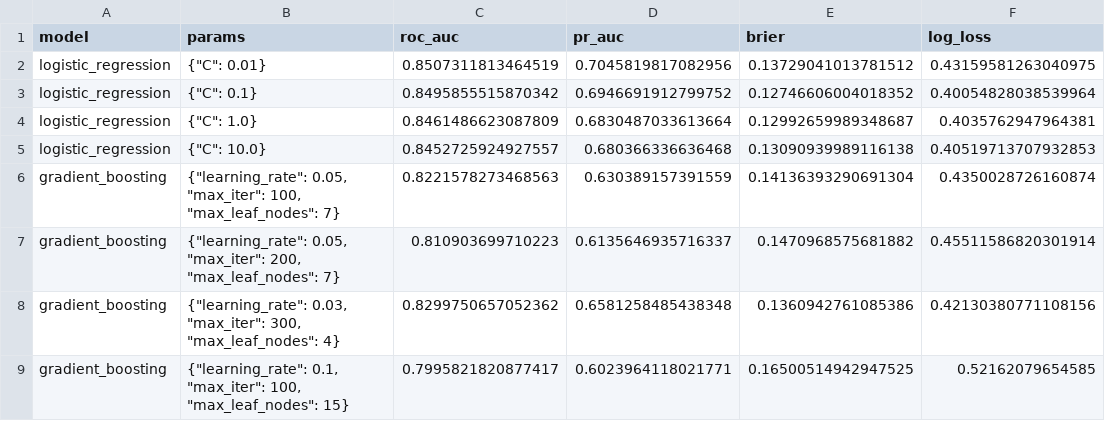
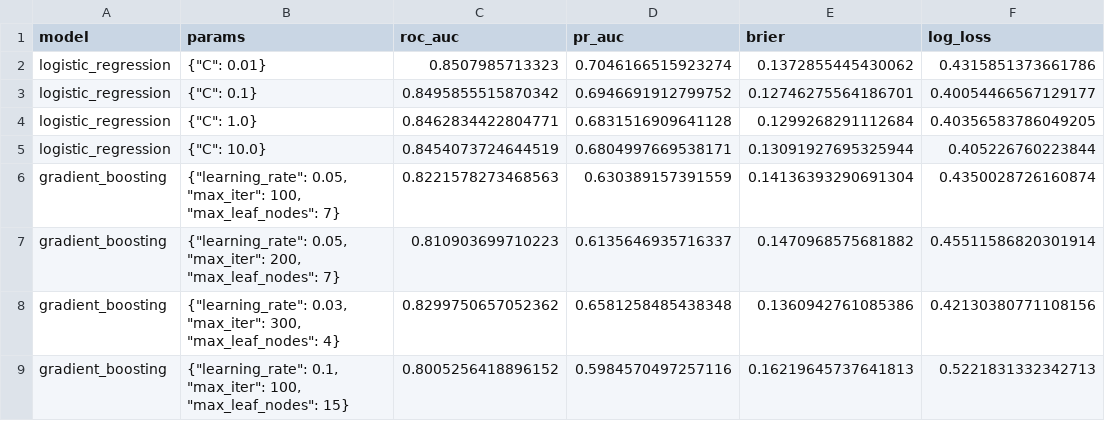
Before and after one commit to cperrone96/medical-sales-churn-forecasting, a CSV file: metrics/churn_model_selection.csv, drawn as a sheet.

```diff
--- a/metrics/churn_model_selection.csv
+++ b/metrics/churn_model_selection.csv
@@ -1,6 +1,6 @@
 model,params,roc_auc,pr_auc,brier,log_loss
-logistic_regression,"{""C"": 0.01}",0.8507311813464519,0.7045819817082956,0.13729041013781512,0.43159581263040975
-logistic_regression,"{""C"": 0.1}",0.8495855515870342,0.6946691912799752,0.12746606004018352,0.40054828038539964
-logistic_regression,"{""C"": 1.0}",0.8461486623087809,0.6830487033613664,0.12992659989348687,0.4035762947964381
-logistic_regression,"{""C"": 10.0}",0.8452725924927557,0.680366336636468,0.13090939989116138,0.40519713707932853
+logistic_regression,"{""C"": 0.01}",0.8507985713323,0.7046166515923274,0.1372855445430062,0.4315851373661786
+logistic_regression,"{""C"": 0.1}",0.8495855515870342,0.6946691912799752,0.12746275564186701,0.40054466567129177
+logistic_regression,"{""C"": 1.0}",0.8462834422804771,0.6831516909641128,0.1299268291112684,0.40356583786049205
+logistic_regression,"{""C"": 10.0}",0.8454073724644519,0.6804997669538171,0.13091927695325944,0.405226760223844
 gradient_boosting,"{""learning_rate"": 0.05, ""max_iter"": 100, ""max_leaf_nodes"": 7}",0.8221578273468563,0.630389157391559,0.14136393290691304,0.4350028726160874
@@ -8,2 +8,2 @@ gradient_boosting,"{""learning_rate"": 0.05, ""max_iter"": 200, ""max_leaf_nodes
 gradient_boosting,"{""learning_rate"": 0.03, ""max_iter"": 300, ""max_leaf_nodes"": 4}",0.8299750657052362,0.6581258485438348,0.1360942761085386,0.42130380771108156
-gradient_boosting,"{""learning_rate"": 0.1, ""max_iter"": 100, ""max_leaf_nodes"": 15}",0.7995821820877417,0.6023964118021771,0.16500514942947525,0.52162079654585
+gradient_boosting,"{""learning_rate"": 0.1, ""max_iter"": 100, ""max_leaf_nodes"": 15}",0.8005256418896152,0.5984570497257116,0.16219645737641813,0.5221831332342713
```
Also changed, not shown: metrics/churn_calibration.csv, metrics/churn_logistic_coefficients.csv, 15 other files.
